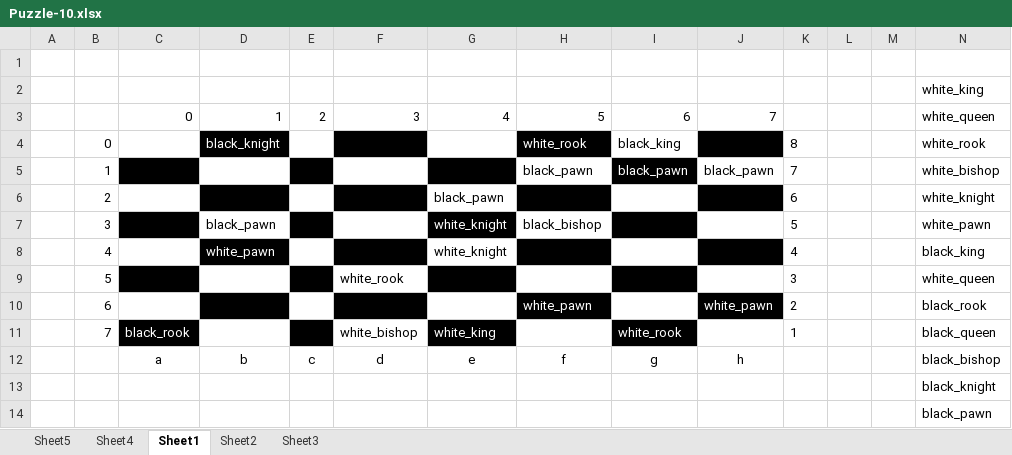
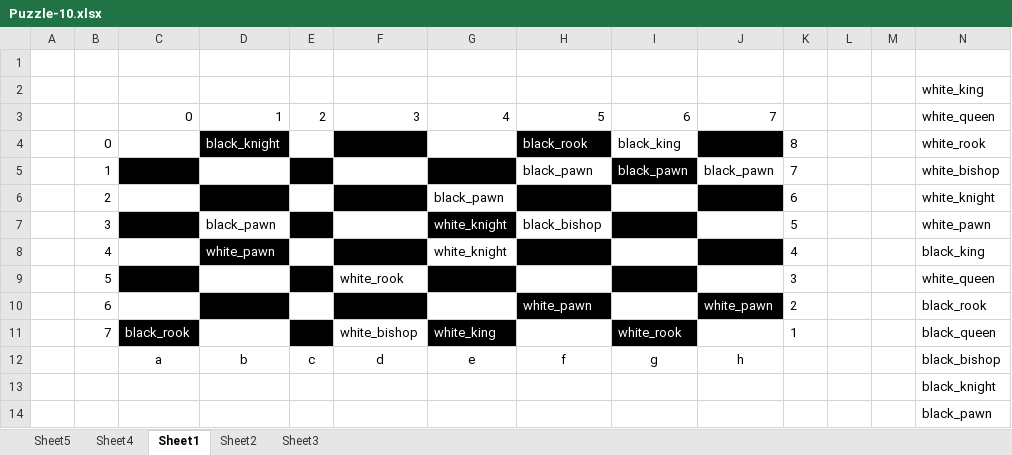
Before and after one commit to chess4fun/chess4fun, an Excel workbook: wikiimages/Puzzle-10.xlsx, sheet Sheet1, drawn as a sheet; values as stored, in another font and other column widths than the file's, no borders; the diff names each change by its address in the sheet, - before the commit and + after, or states it on an @@ line.

```diff
--- a/wikiimages/Puzzle-10.xlsx (sheet Sheet1)
+++ b/wikiimages/Puzzle-10.xlsx (sheet Sheet1)
-H4: white_rook
+H4: black_rook
```
Also changed, not shown: sheet Sheet5, wikiimages/Puzzle-12.xlsx, wikiimages/Puzzle-14.xlsx, 37 other files.
